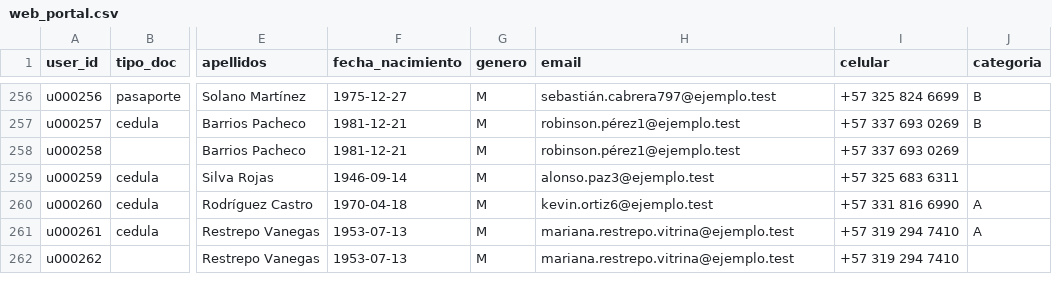
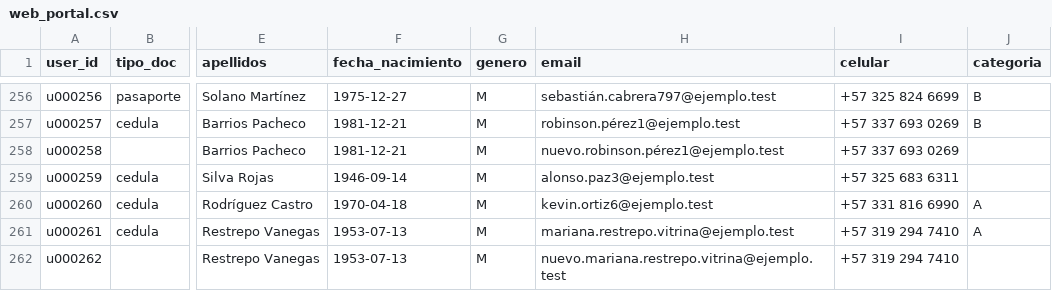
Before and after one commit to Daviddalejandro/Trabajo, a CSV file: mdm-rdm-prototype/backend/data/synth/web_portal.csv, drawn as a sheet; only a part is shown, gaps mark what is left out; the diff names each change by its address in the sheet, - before the commit and + after, or states it on an @@ line.

```diff
--- a/mdm-rdm-prototype/backend/data/synth/web_portal.csv
+++ b/mdm-rdm-prototype/backend/data/synth/web_portal.csv
-H258 (email): robinson.pérez1@ejemplo.test
+H258 (email): nuevo.robinson.pérez1@ejemplo.test
-H262 (email): mariana.restrepo.vitrina@ejemplo.test
+H262 (email): nuevo.mariana.restrepo.vitrina@ejemplo.test
```
Also changed, not shown: mdm-rdm-prototype/backend/data/synth/crm_bp.csv, mdm-rdm-prototype/backend/data/validation/credito_core.csv, 29 other files.
